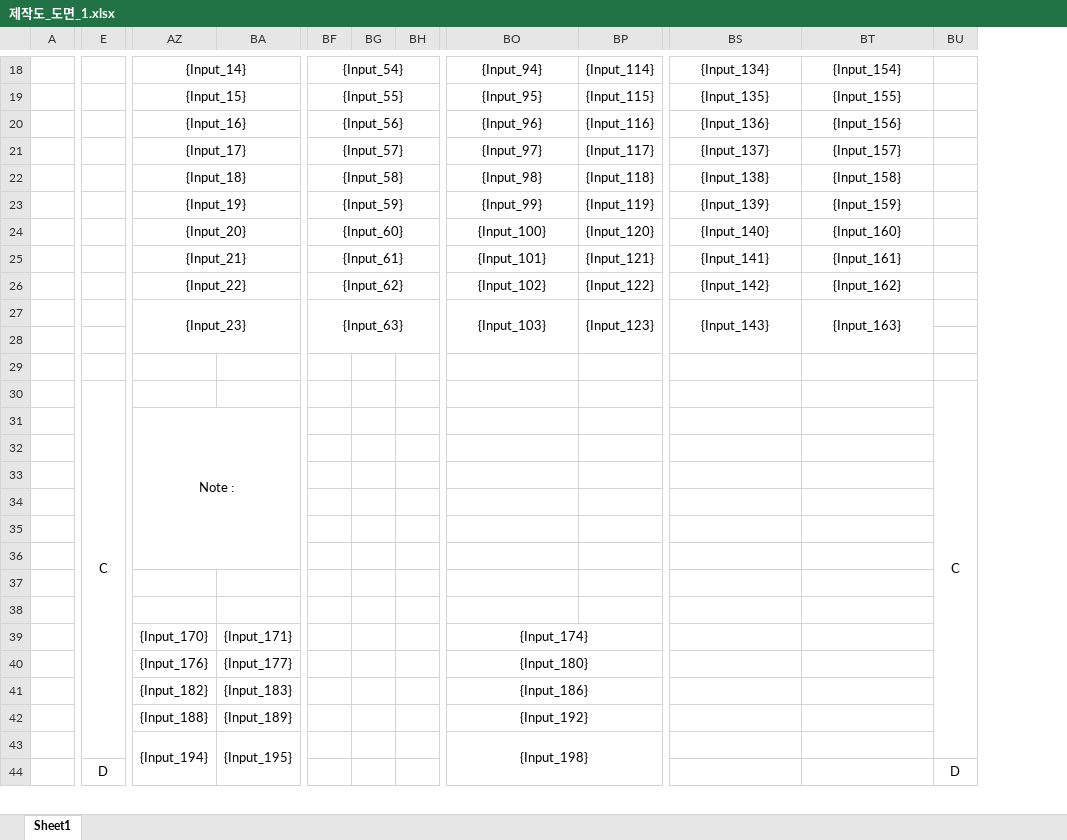
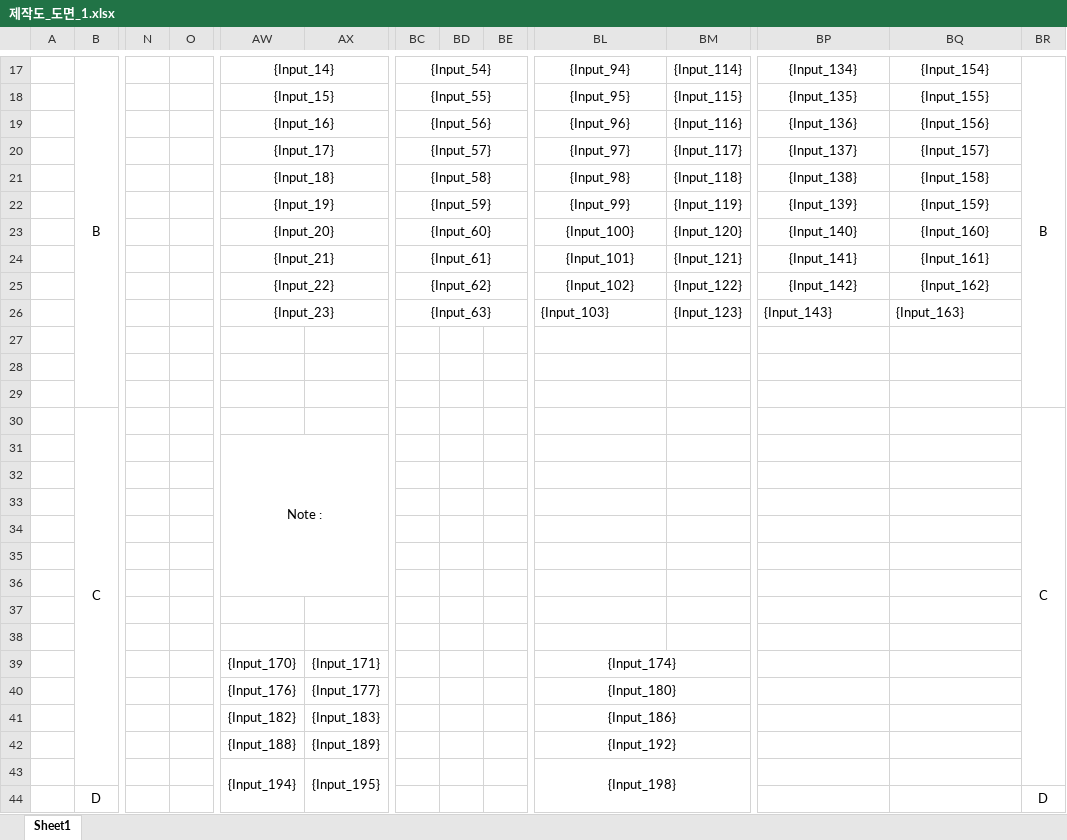
Before and after one commit to uuuuj/a2z, an Excel workbook: 제작도_도면_1.xlsx, sheet Sheet1, drawn as a sheet; only a part is shown, gaps mark what is left out; values as stored, in another font and other column widths than the file's, no borders; removed rows and columns are numbered as before the commit, all else as after; rows hold the shown columns only; the diff covers the shown part only; the diff names each change by its address in the sheet, - before the commit and + after, or states it on an @@ line.

```diff
--- a/제작도_도면_1.xlsx (sheet Sheet1)
+++ b/제작도_도면_1.xlsx (sheet Sheet1)
+column N, empty
+column O, empty
-B17: (empty)
+B17: B
+B17:B29 merged
-BR17: (empty)
+BR17: B
+BR17:BR29 merged
-AZ27:BA28 merged
+AW26:AX26 merged
-BF27:BH28 merged
+BC26:BE26 merged
-BL26 alignment: center
+BL26 alignment: left
-BO27:BO28 merged
-BP27:BR28 merged
+BM26:BO26 merged
-BP26:BQ26 alignment: center
+BP26:BQ26 alignment: left
-BS27:BS28 merged
-BT27:BT28 merged
+row 27: (empty)
```
Also changed, not shown: 1 removed row, 4 added columns, 9 removed columns, 2 edited cells, cell formats and merged cells elsewhere in this sheet, 1 other file.
